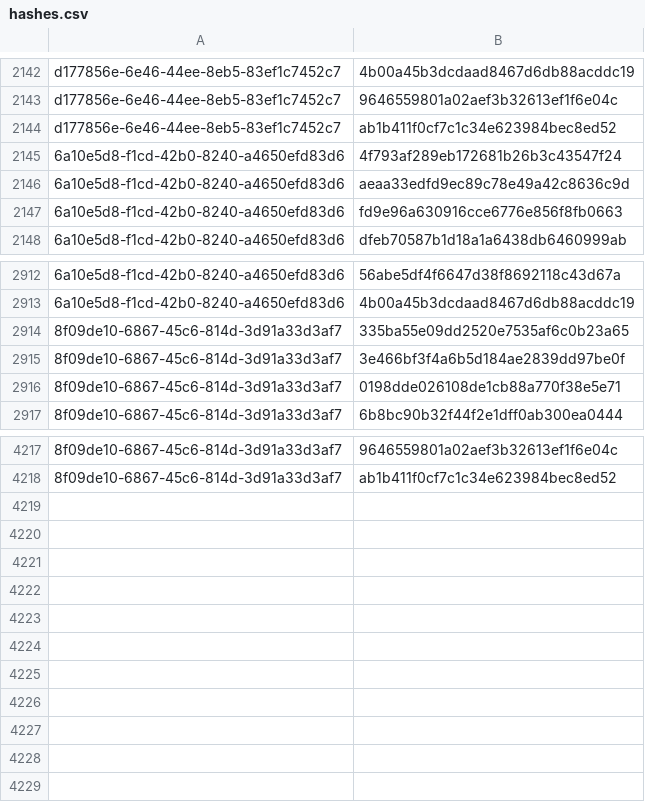
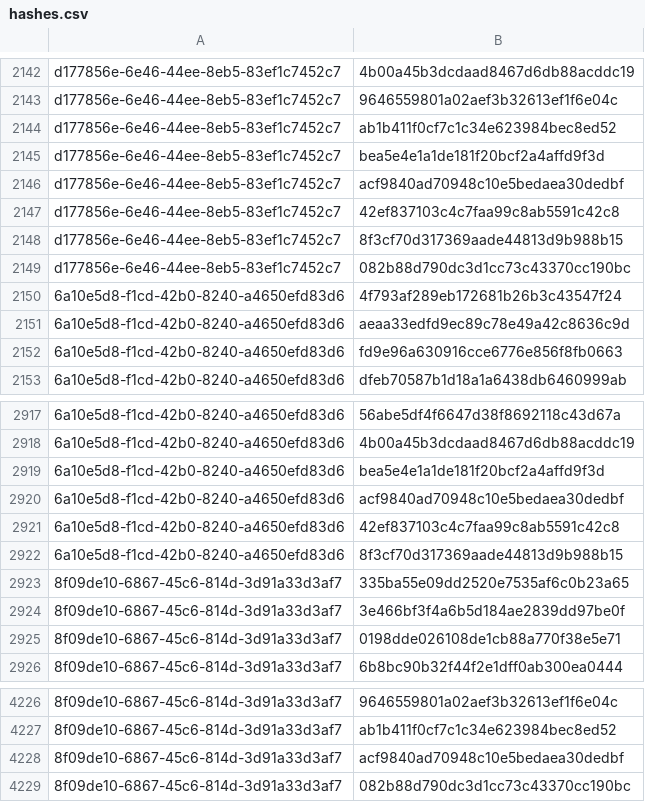
Before and after one commit to RedBlue232/threat-feed-publisher, a CSV file: misp-feed/hashes.csv, drawn as a sheet; only a part is shown, gaps mark what is left out; the diff names each change by its address in the sheet, - before the commit and + after, or states it on an @@ line.

Commit message:
chore(misp): refresh feed (3 events) [2026-09-26T01:30Z]

```diff
--- a/misp-feed/hashes.csv
+++ b/misp-feed/hashes.csv
+row 2145: d177856e-6e46-44ee-8eb5-83ef1c7452c7 | bea5e4e1a1de181f20bcf2a4affd9f3d
+row 2146: d177856e-6e46-44ee-8eb5-83ef1c7452c7 | acf9840ad70948c10e5bedaea30dedbf
+row 2147: d177856e-6e46-44ee-8eb5-83ef1c7452c7 | 42ef837103c4c7faa99c8ab5591c42c8
+row 2148: d177856e-6e46-44ee-8eb5-83ef1c7452c7 | 8f3cf70d317369aade44813d9b988b15
+row 2149: d177856e-6e46-44ee-8eb5-83ef1c7452c7 | 082b88d790dc3d1cc73c43370cc190bc
+row 2919: 6a10e5d8-f1cd-42b0-8240-a4650efd83d6 | bea5e4e1a1de181f20bcf2a4affd9f3d
+row 2920: 6a10e5d8-f1cd-42b0-8240-a4650efd83d6 | acf9840ad70948c10e5bedaea30dedbf
+row 2921: 6a10e5d8-f1cd-42b0-8240-a4650efd83d6 | 42ef837103c4c7faa99c8ab5591c42c8
+row 2922: 6a10e5d8-f1cd-42b0-8240-a4650efd83d6 | 8f3cf70d317369aade44813d9b988b15
+row 4228: 8f09de10-6867-45c6-814d-3d91a33d3af7 | acf9840ad70948c10e5bedaea30dedbf
+row 4229: 8f09de10-6867-45c6-814d-3d91a33d3af7 | 082b88d790dc3d1cc73c43370cc190bc
```
Also changed, not shown: 4 other files.
